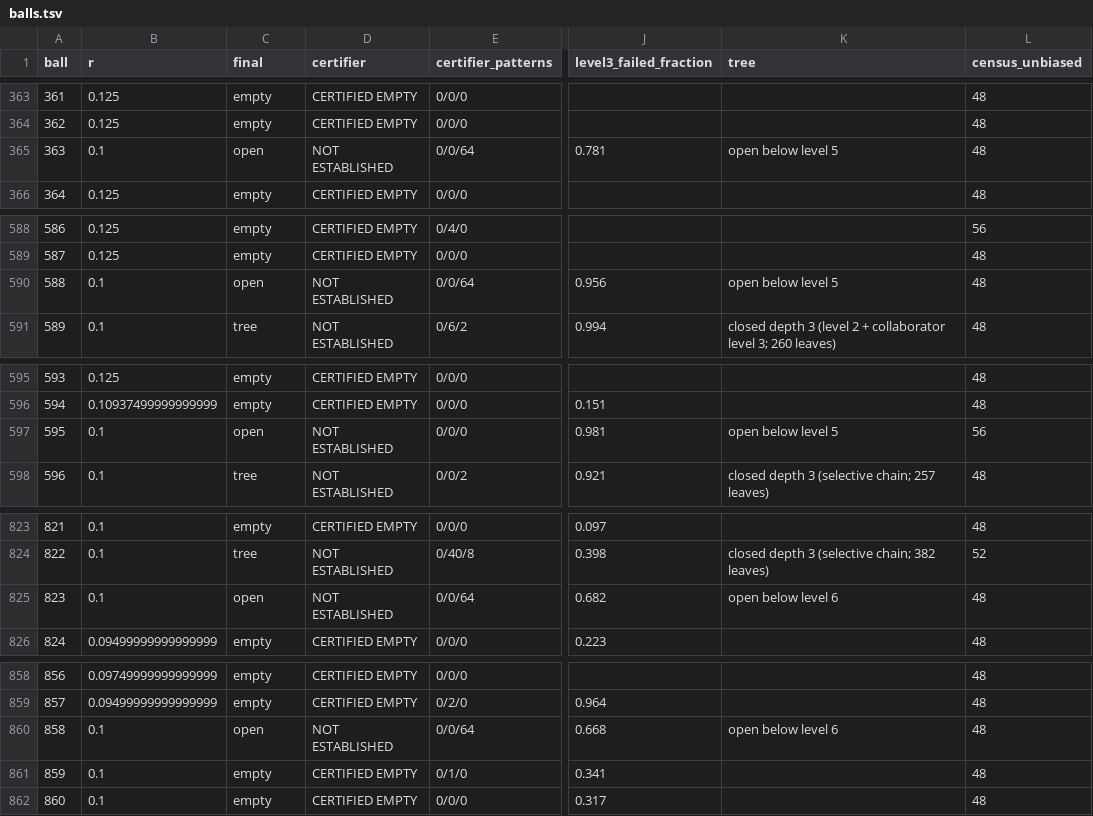
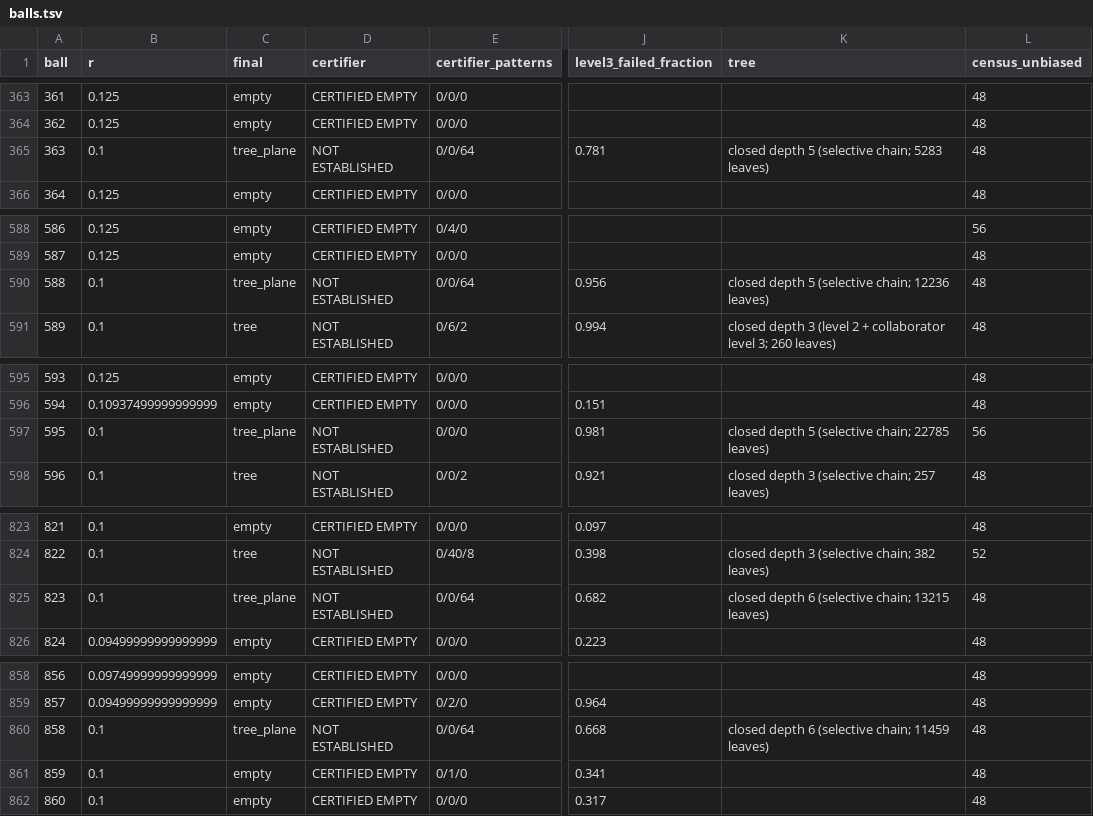
Before and after one commit to JoeyT1994/NoFourMUBS, a TSV file: TripleClassification/results/balls.tsv, drawn as a sheet; only a part is shown, gaps mark what is left out; the diff covers the shown part only; the diff names each change by its address in the sheet, - before the commit and + after, or states it on an @@ line.

```diff
--- a/TripleClassification/results/balls.tsv
+++ b/TripleClassification/results/balls.tsv
-C365 (final): open
+C365 (final): tree_plane
-K365 (tree): open below level 5
+K365 (tree): closed depth 5 (selective chain; 5283 leaves)
-C590 (final): open
+C590 (final): tree_plane
-K590 (tree): open below level 5
+K590 (tree): closed depth 5 (selective chain; 12236 leaves)
-C597 (final): open
+C597 (final): tree_plane
-K597 (tree): open below level 5
+K597 (tree): closed depth 5 (selective chain; 22785 leaves)
-C825 (final): open
+C825 (final): tree_plane
-K825 (tree): open below level 6
+K825 (tree): closed depth 6 (selective chain; 13215 leaves)
-C860 (final): open
+C860 (final): tree_plane
-K860 (tree): open below level 6
+K860 (tree): closed depth 6 (selective chain; 11459 leaves)
```
Also changed, not shown: 4 edited cells elsewhere in this file, 3 other files.
